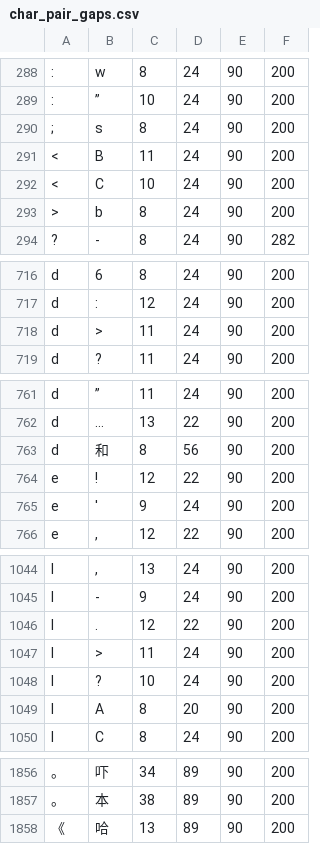
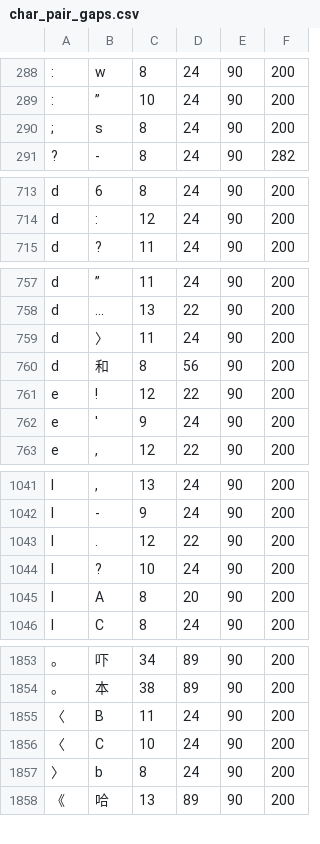
Before and after one commit to KarlTDebiec/Scinoephile, a CSV file: scinoephile/data/ocr/char_pair_gaps.csv, drawn as a sheet; only a part is shown, gaps mark what is left out; removed rows and columns are numbered as before the commit, all else as after; the diff covers the shown part only; the diff names each change by its address in the sheet, - before the commit and + after, or states it on an @@ line.

```diff
--- a/scinoephile/data/ocr/char_pair_gaps.csv
+++ b/scinoephile/data/ocr/char_pair_gaps.csv
-row 291: < | B | 11 | 24 | 90 | 200
-row 292: < | C | 10 | 24 | 90 | 200
-row 293: > | b | 8 | 24 | 90 | 200
-row 718: d | > | 11 | 24 | 90 | 200
+row 759: d | 〉 | 11 | 24 | 90 | 200
-row 1047: l | > | 11 | 24 | 90 | 200
+row 1855: 〈 | B | 11 | 24 | 90 | 200
+row 1856: 〈 | C | 10 | 24 | 90 | 200
+row 1857: 〉 | b | 8 | 24 | 90 | 200
```
Also changed, not shown: 2 added rows and 1 removed row elsewhere in this file, scinoephile/data/ocr/char_dims_1.csv.
